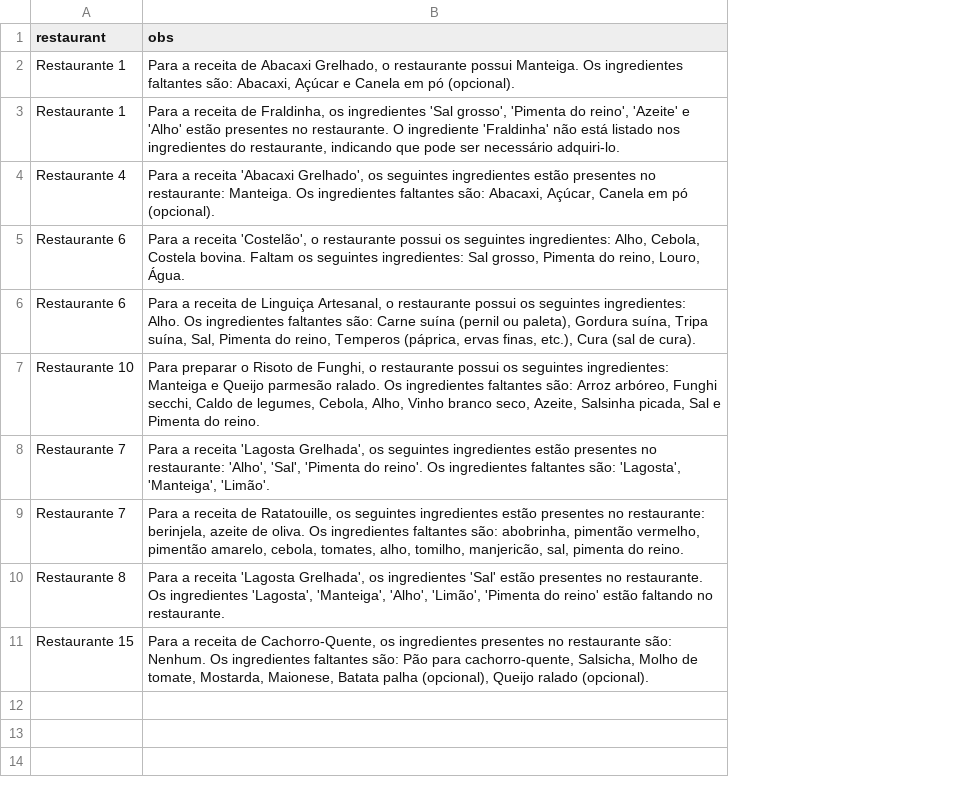
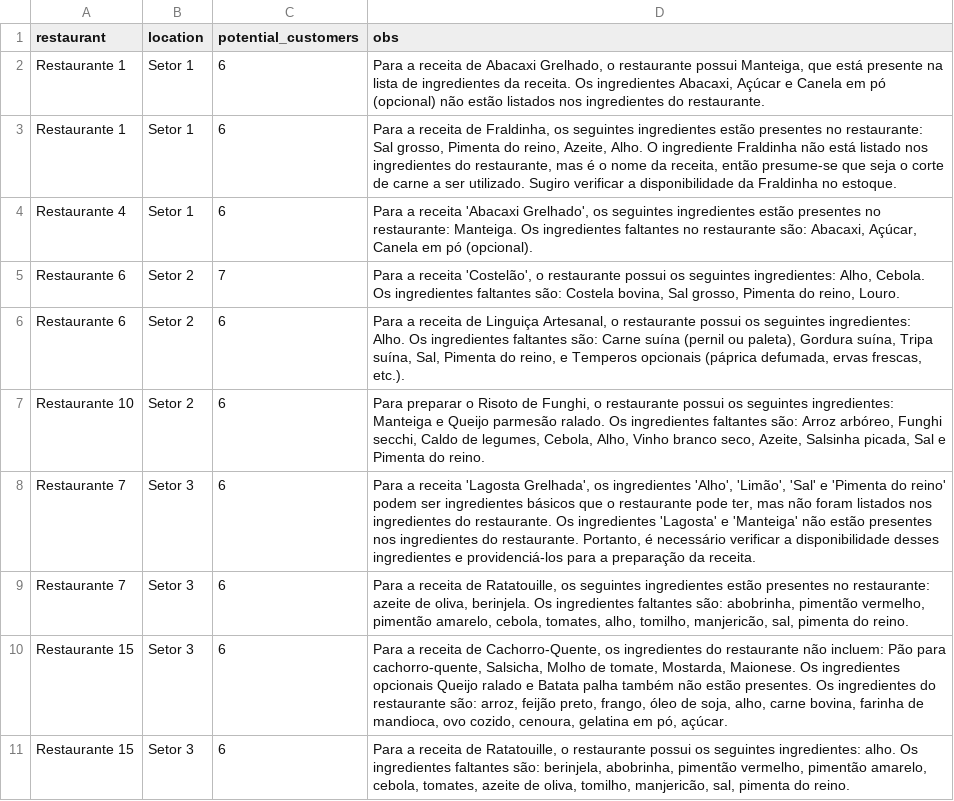
Before and after one commit to HenriqueAntunesAguiar/ifood_ai__unmet_demand, a CSV file: final_result.csv, drawn as a sheet; removed rows and columns are numbered as before the commit, all else as after; the diff names each change by its address in the sheet, - before the commit and + after, or states it on an @@ line.

```diff
--- a/final_result.csv
+++ b/final_result.csv
+column B (location), rows 2-10: Setor 1 | Setor 1 | Setor 1 | Setor 2 | Setor 2 | Setor 2 | Setor 3 | Setor 3 | Setor 3
+column C (potential_customers), rows 2-10: 6 | 6 | 6 | 7 | 6 | 6 | 6 | 6 | 6
-D2 (obs): …restaurante possui Manteiga. Os ingredientes faltantes são: Abacaxi, Açúcar e Canela em pó (opcional).
+D2 (obs): …restaurante possui Manteiga, que está presente na lista de ingredientes da receita. Os ingredientes Abacaxi, Açúcar e Canela em pó (opcional) não estão listados nos ingredientes do restaurante.
-D3 (obs): …Fraldinha, os ingredientes 'Sal grosso', 'Pimenta do reino', 'Azeite' e 'Alho' estão presentes no restaurante. O ingrediente 'Fraldinha' não está listado nos ingredientes do restaurante, indicando que pode ser necessário adquiri-lo.
+D3 (obs): …Fraldinha, os seguintes ingredientes estão presentes no restaurante: Sal grosso, Pimenta do reino, Azeite, Alho. O ingrediente Fraldinha não está listado nos ingredientes do restaurante, mas é o nome da receita, então presume-se que seja o corte de carne a ser utilizado. Sugiro verificar a disponibilidade da Fraldinha no estoque.
-D4 (obs): …ingredientes faltantes são: Abacaxi,…
+D4 (obs): …ingredientes faltantes no restaurante são: Abacaxi,…
-D5 (obs): …ingredientes: Alho, Cebola, Costela bovina. Faltam os seguintes ingredientes: Sal grosso, Pimenta do reino, Louro, Água.
+D5 (obs): …ingredientes: Alho, Cebola. Os ingredientes faltantes são: Costela bovina, Sal grosso, Pimenta do reino, Louro.
-D6 (obs): …do reino, Temperos (páprica, ervas finas, etc.), Cura (sal de cura).
+D6 (obs): …do reino, e Temperos opcionais (páprica defumada, ervas frescas, etc.).
-D8 (obs): …Grelhada', os seguintes ingredientes estão presentes no restaurante: 'Alho', 'Sal', 'Pimenta do reino'. Os ingredientes faltantes são: 'Lagosta', 'Manteiga', 'Limão'.
+D8 (obs): …Grelhada', os ingredientes 'Alho', 'Limão', 'Sal' e 'Pimenta do reino' podem ser ingredientes básicos que o restaurante pode ter, mas não foram listados nos ingredientes do restaurante. Os ingredientes 'Lagosta' e 'Manteiga' não estão presentes nos ingredientes do restaurante. Portanto, é necessário verificar a disponibilidade desses ingredientes e providenciá-los para a preparação da receita.
-D9 (obs): …no restaurante: berinjela, azeite de oliva. Os ingredientes…
+D9 (obs): …no restaurante: azeite de oliva, berinjela. Os ingredientes…
-row 10: Restaurante 8 | Para a receita 'Lagosta Grelhada', os ingredientes 'Sal' estão presentes no restaurante. Os ingredientes 'Lagosta', 'Manteiga', 'Alho', 'Limão', 'Pimenta do reino' estão faltando no restaurante.
-D10 (obs): …os ingredientes presentes no restaurante são: Nenhum. Os ingredientes faltantes são: Pão para cachorro-quente, Salsicha, Molho de tomate, Mostarda, Maionese, Batata palha (opcional), Queijo ralado (opcional).
+D10 (obs): …os ingredientes do restaurante não incluem: Pão para cachorro-quente, Salsicha, Molho de tomate, Mostarda, Maionese. Os ingredientes opcionais Queijo ralado e Batata palha também não estão presentes. Os ingredientes do restaurante são: arroz, feijão preto, frango, óleo de soja, alho, carne bovina, farinha de mandioca, ovo cozido, cenoura, gelatina em pó, açúcar.
+row 11: Restaurante 15 | Setor 3 | 6 | Para a receita de Ratatouille, o restaurante possui os seguintes ingredientes: alho. Os ingredientes faltantes são: berinjela, abobrinha, pimentão vermelho, pimentão amarelo, cebola, tomates, azeite de oliva, tomilho, manjericão, sal, pimenta do reino.
```
Also changed, not shown: 1 other file.
